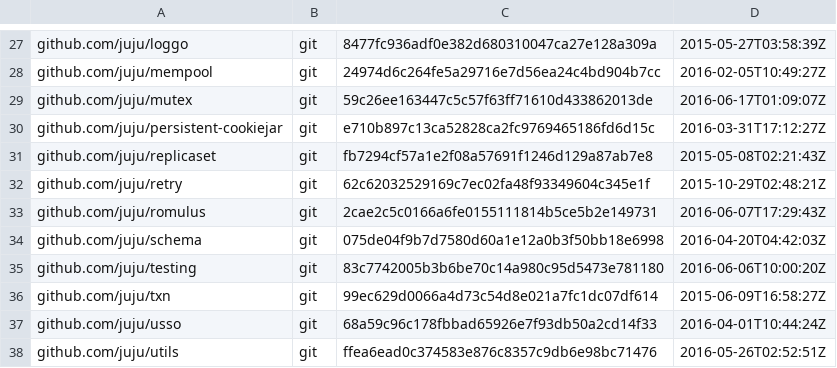
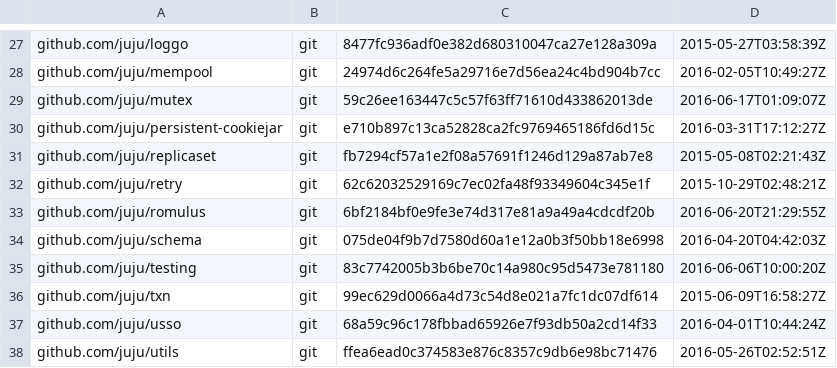
Before and after one commit to juju/juju, a TSV file: dependencies.tsv, drawn as a sheet; only a part is shown, gaps mark what is left out.

Commit message:
Update juju/romulus dep for command help updates

```diff
--- a/dependencies.tsv
+++ b/dependencies.tsv
@@ -32,3 +32,3 @@ github.com/juju/replicaset	git	fb7294cf57a1e2f08a57691f1246d129a87ab7e8	2015-05-
 github.com/juju/retry	git	62c62032529169c7ec02fa48f93349604c345e1f	2015-10-29T02:48:21Z
-github.com/juju/romulus	git	2cae2c5c0166a6fe0155111814b5ce5b2e149731	2016-06-07T17:29:43Z
+github.com/juju/romulus	git	6bf2184bf0e9fe3e74d317e81a9a49a4cdcdf20b	2016-06-20T21:29:55Z
 github.com/juju/schema	git	075de04f9b7d7580d60a1e12a0b3f50bb18e6998	2016-04-20T04:42:03Z
```
